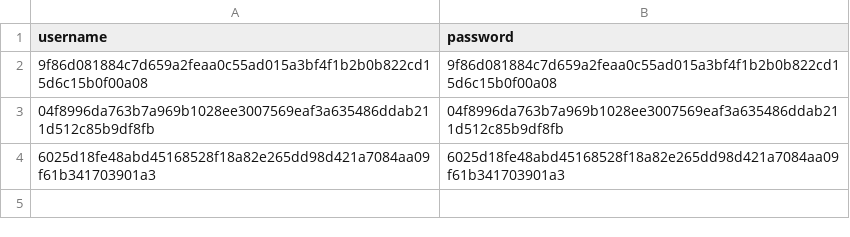
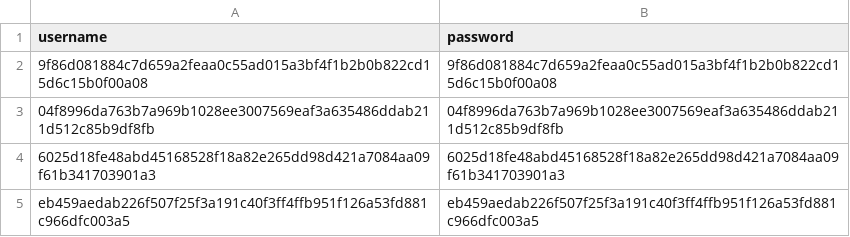
Before and after one commit to 1Itsme1/Project-python, a CSV file: usernames_passwords.csv, drawn as a sheet; the diff names each change by its address in the sheet, - before the commit and + after, or states it on an @@ line.

```diff
--- a/usernames_passwords.csv
+++ b/usernames_passwords.csv
+row 5: eb459aedab226f507f25f3a191c40f3ff4ffb951f126a53fd881c966dfc003a5 | eb459aedab226f507f25f3a191c40f3ff4ffb951f126a53fd881c966dfc003a5
```
Also changed, not shown: 4 other files.
